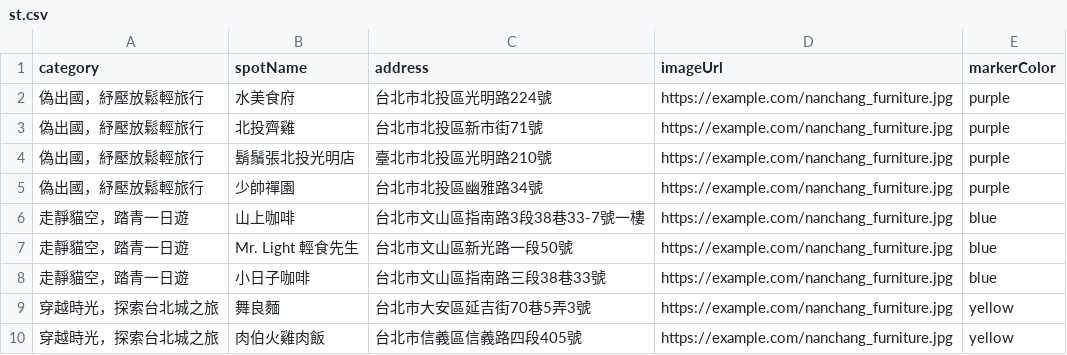
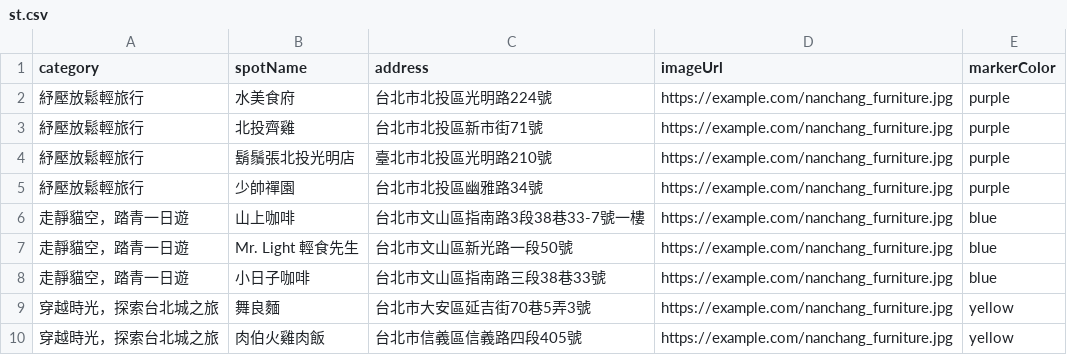
Before and after one commit to DoIT-TP/MICE_MAP, a CSV file: csv/st.csv, drawn as a sheet; only a part is shown.

Commit message:
Update st.csv

```diff
--- a/csv/st.csv
+++ b/csv/st.csv
@@ -1,6 +1,6 @@
 category,spotName,address,imageUrl,markerColor
-偽出國，紓壓放鬆輕旅行,水美食府,台北市北投區光明路224號,https://example.com/nanchang_furniture.jpg,purple
-偽出國，紓壓放鬆輕旅行,北投齊雞,台北市北投區新市街71號,https://example.com/nanchang_furniture.jpg,purple
-偽出國，紓壓放鬆輕旅行,鬍鬚張北投光明店,臺北市北投區光明路210號,https://example.com/nanchang_furniture.jpg,purple
-偽出國，紓壓放鬆輕旅行,少帥禪園,台北市北投區幽雅路34號,https://example.com/nanchang_furniture.jpg,purple
+紓壓放鬆輕旅行,水美食府,台北市北投區光明路224號,https://example.com/nanchang_furniture.jpg,purple
+紓壓放鬆輕旅行,北投齊雞,台北市北投區新市街71號,https://example.com/nanchang_furniture.jpg,purple
+紓壓放鬆輕旅行,鬍鬚張北投光明店,臺北市北投區光明路210號,https://example.com/nanchang_furniture.jpg,purple
+紓壓放鬆輕旅行,少帥禪園,台北市北投區幽雅路34號,https://example.com/nanchang_furniture.jpg,purple
 走靜貓空，踏青一日遊,山上咖啡,台北市文山區指南路3段38巷33-7號一樓,https://example.com/nanchang_furniture.jpg,blue
```
